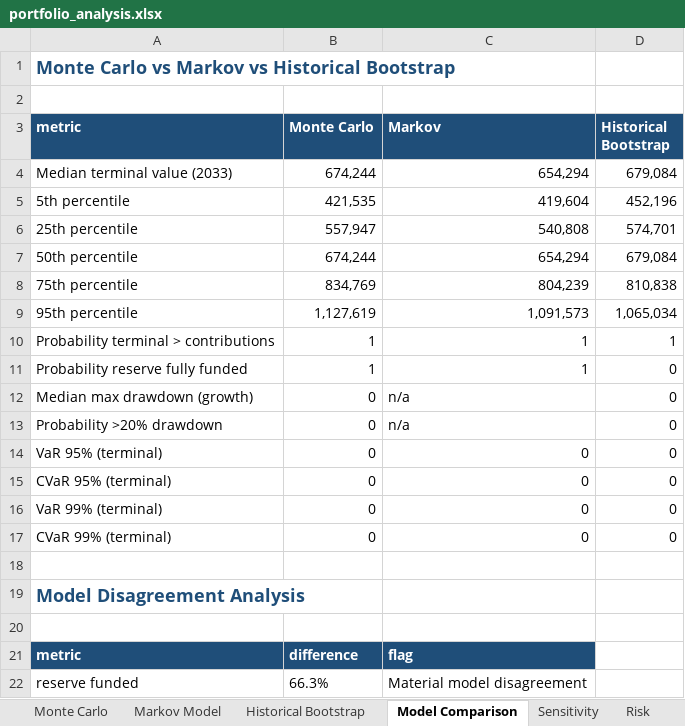
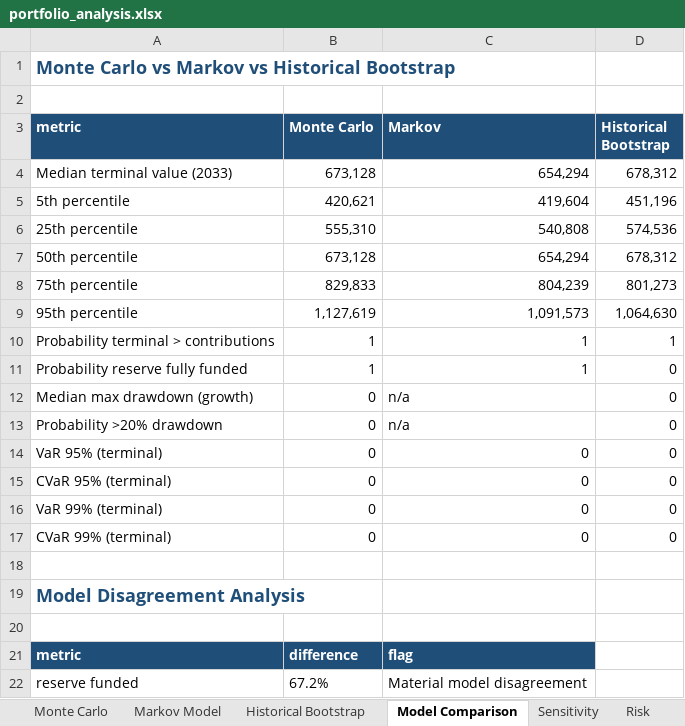
Before and after one commit to Shrek123-debug/Wharton-Models-, an Excel workbook: portfolio_model/outputs/web/spreadsheet/portfolio_analysis.xlsx, sheet Model Comparison, drawn as a sheet; values as stored, in another font and other column widths than the file's, no borders; the diff names each change by its address in the sheet, - before the commit and + after, or states it on an @@ line.

```diff
--- a/portfolio_model/outputs/web/spreadsheet/portfolio_analysis.xlsx (sheet Model Comparison)
+++ b/portfolio_model/outputs/web/spreadsheet/portfolio_analysis.xlsx (sheet Model Comparison)
-B4 (Monte Carlo): 674,244
+B4 (Monte Carlo): 673,128
-D4 (Historical Bootstrap): 679,084
+D4 (Historical Bootstrap): 678,312
-B5 (Monte Carlo): 421,535
+B5 (Monte Carlo): 420,621
-D5 (Historical Bootstrap): 452,196
+D5 (Historical Bootstrap): 451,196
-B6 (Monte Carlo): 557,947
+B6 (Monte Carlo): 555,310
-D6 (Historical Bootstrap): 574,701
+D6 (Historical Bootstrap): 574,536
-B7 (Monte Carlo): 674,244
+B7 (Monte Carlo): 673,128
-D7 (Historical Bootstrap): 679,084
+D7 (Historical Bootstrap): 678,312
-B8 (Monte Carlo): 834,769
+B8 (Monte Carlo): 829,833
-D8 (Historical Bootstrap): 810,838
+D8 (Historical Bootstrap): 801,273
-D9 (Historical Bootstrap): 1,065,034
+D9 (Historical Bootstrap): 1,064,630
-B22 (Monte Carlo): 66.3%
+B22 (Monte Carlo): 67.2%
```
Also changed, not shown: sheet Monte Carlo, sheet Historical Bootstrap, sheet Sensitivity, sheet Risk, sheet Holdings, sheet Data Quality, 4 more sheets, 16 other files.
